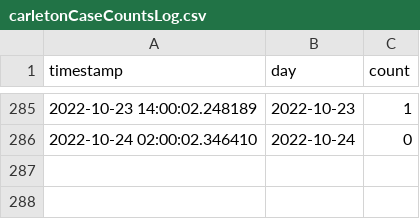
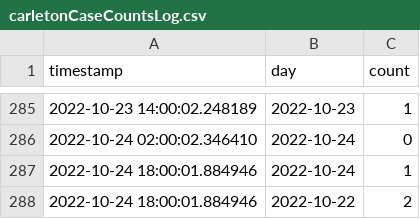
Before and after one commit to EAlexander/carletonCovidCounts, a CSV file: carletonCaseCountsLog.csv, drawn as a sheet; only a part is shown, gaps mark what is left out.

Commit message:
Updating case logs

```diff
--- a/carletonCaseCountsLog.csv
+++ b/carletonCaseCountsLog.csv
@@ -286 +286,3 @@ timestamp,day,count
 2022-10-24 02:00:02.346410,2022-10-24,0
+2022-10-24 18:00:01.884946,2022-10-24,1
+2022-10-24 18:00:01.884946,2022-10-22,2
```
